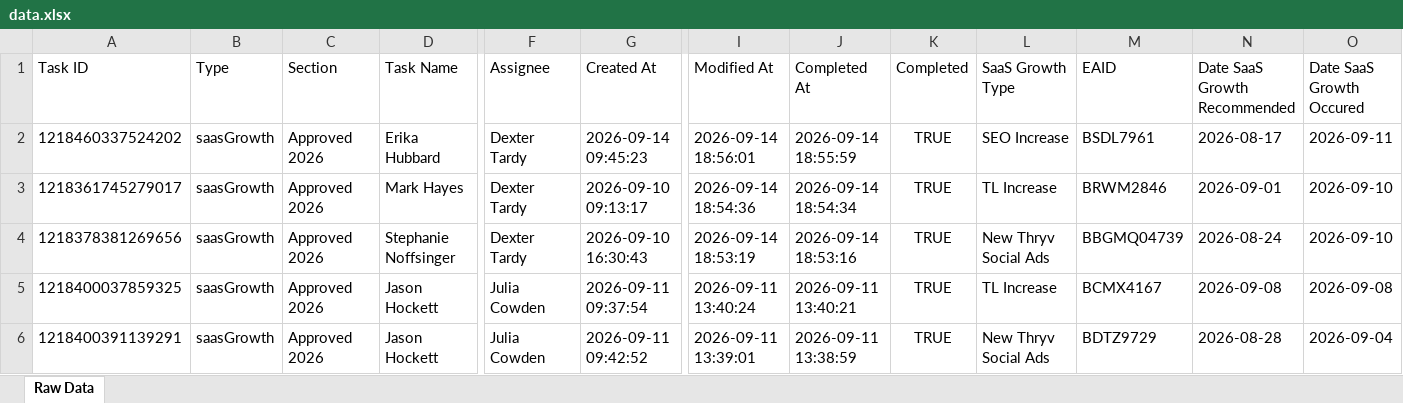
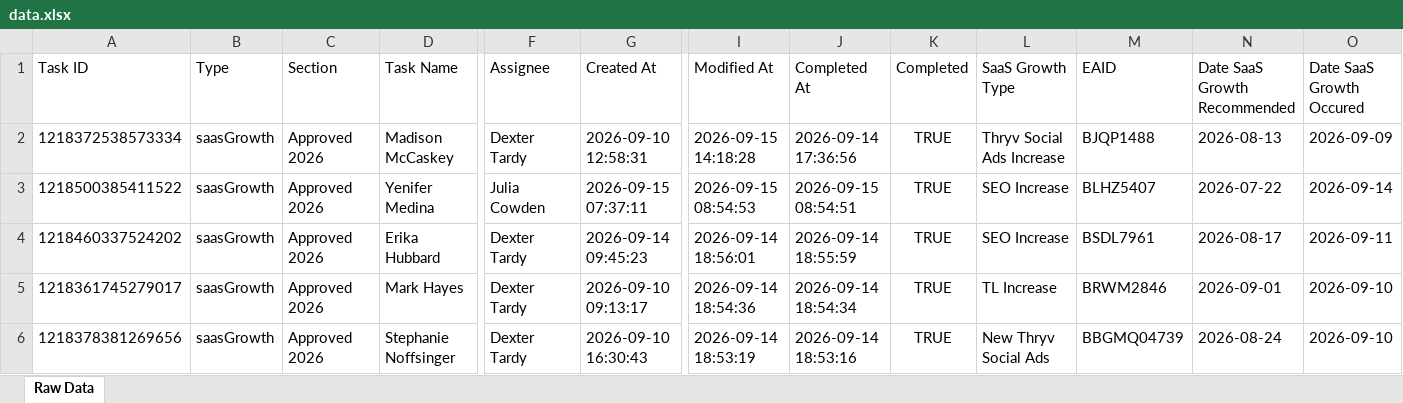
Before and after one commit to timramosthryv/saas-growth-dashboard, an Excel workbook: data.xlsx, sheet Raw Data, drawn as a sheet; only a part is shown, gaps mark what is left out; the shorter side is filled out with more unchanged rows; values as stored, in another font and other column widths than the file's, no borders; rows hold the shown columns only; the diff names each change by its address in the sheet, - before the commit and + after, or states it on an @@ line.

```diff
--- a/data.xlsx (sheet Raw Data)
+++ b/data.xlsx (sheet Raw Data)
+row 2: 1218372538573334 | saasGrowth | Approved 2026 | Madison McCaskey | Dexter Tardy | 2026-09-10 12:58:31 | 2026-09-15 14:18:28 | 2026-09-14 17:36:56 | TRUE | Thryv Social Ads Increase | BJQP1488 | 2026-08-13 | 2026-09-09
+row 3: 1218500385411522 | saasGrowth | Approved 2026 | Yenifer Medina | Julia Cowden | 2026-09-15 07:37:11 | 2026-09-15 08:54:53 | 2026-09-15 08:54:51 | TRUE | SEO Increase | BLHZ5407 | 2026-07-22 | 2026-09-14
```
Also changed, not shown: 1 other file.
